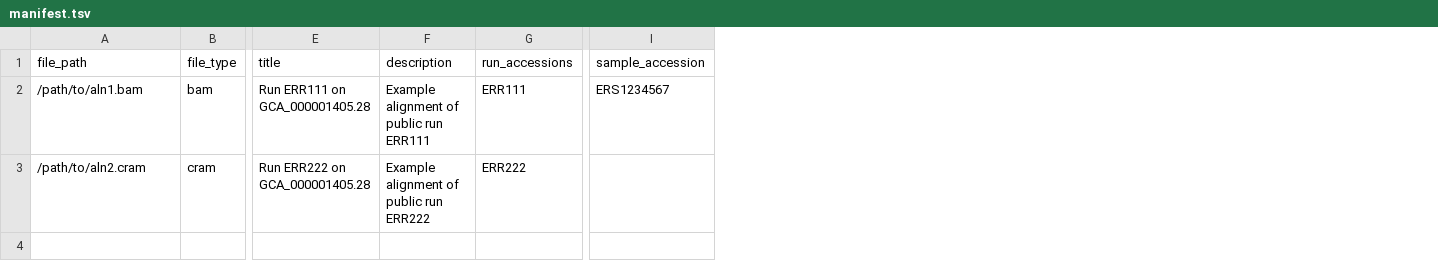
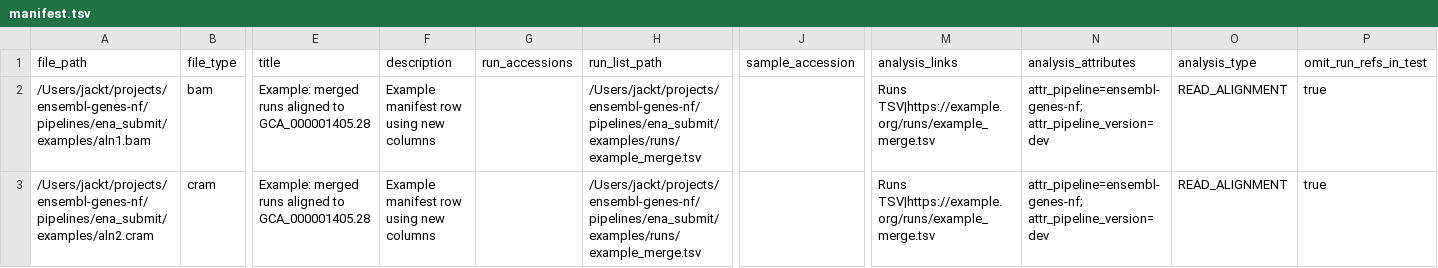
Before and after one commit to Ensembl/ensembl-genes-nf, a TSV file: pipelines/ena_submit/examples/manifest.tsv, drawn as a sheet; only a part is shown, gaps mark what is left out; addresses are those after the commit; the diff names each change by its address in the sheet, - before the commit and + after, or states it on an @@ line.

```diff
--- a/pipelines/ena_submit/examples/manifest.tsv
+++ b/pipelines/ena_submit/examples/manifest.tsv
+column H (run_list_path), rows 2-3: /Users/jackt/projects/ensembl-genes-nf/pipelines/ena_submit/examples/runs/example_merge.tsv | /Users/jackt/projects/ensembl-genes-nf/pipelines/ena_submit/examples/runs/example_merge.tsv
+column M (analysis_links), rows 2-3: Runs TSV|https://example.org/runs/example_merge.tsv | Runs TSV|https://example.org/runs/example_merge.tsv
+column N (analysis_attributes), rows 2-3: attr_pipeline=ensembl-genes-nf; attr_pipeline_version=dev | attr_pipeline=ensembl-genes-nf; attr_pipeline_version=dev
+column O (analysis_type), rows 2-3: READ_ALIGNMENT | READ_ALIGNMENT
+column P (omit_run_refs_in_test), rows 2-3: true | true
-A2 (file_path): /path/to/aln1.bam
+A2 (file_path): /Users/jackt/projects/ensembl-genes-nf/pipelines/ena_submit/examples/aln1.bam
-E2 (title): Run ERR111 on GCA_000001405.28
+E2 (title): Example: merged runs aligned to GCA_000001405.28
-F2 (description): Example alignment of public run ERR111
+F2 (description): Example manifest row using new columns
-G2 (run_accessions): ERR111
+G2 (run_accessions): (empty)
-J2 (sample_accession): ERS1234567
+J2 (sample_accession): (empty)
-A3 (file_path): /path/to/aln2.cram
+A3 (file_path): /Users/jackt/projects/ensembl-genes-nf/pipelines/ena_submit/examples/aln2.cram
-E3 (title): Run ERR222 on GCA_000001405.28
+E3 (title): Example: merged runs aligned to GCA_000001405.28
-F3 (description): Example alignment of public run ERR222
+F3 (description): Example manifest row using new columns
-G3 (run_accessions): ERR222
+G3 (run_accessions): (empty)
```
Also changed, not shown: 19 other files.
